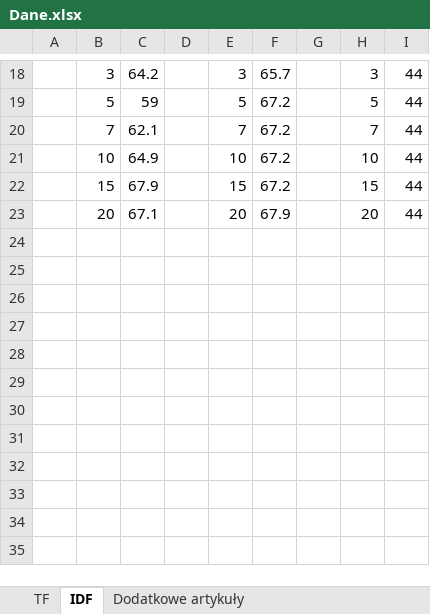
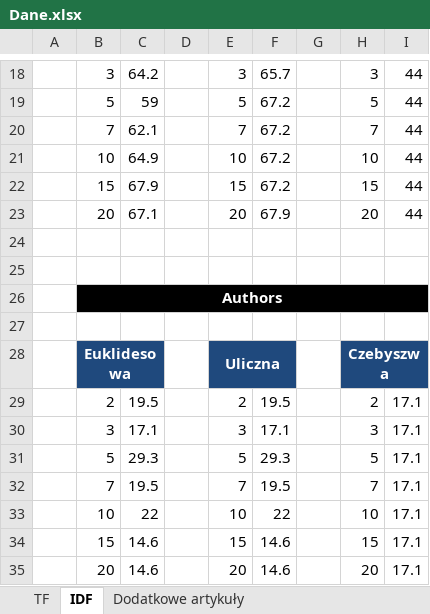
Before and after one commit to hubjust/KSR, an Excel workbook: Zadanie 1 - Sprawozdanie/Dane.xlsx, sheet IDF, drawn as a sheet; only a part is shown, gaps mark what is left out; values as stored, in another font and other column widths than the file's, no borders; charts and pictures not drawn; the diff names each change by its address in the sheet, - before the commit and + after, or states it on an @@ line.

```diff
--- a/Zadanie 1 - Sprawozdanie/Dane.xlsx (sheet IDF)
+++ b/Zadanie 1 - Sprawozdanie/Dane.xlsx (sheet IDF)
+row 24: (empty)
+row 25: (empty)
+row 26:  | Authors
+row 27: (empty)
+row 28:  | Euklidesowa |  |  | Uliczna |  |  | Czebyszwa
+row 29:  | 2 | 19.5 |  | 2 | 19.5 |  | 2 | 17.1
+row 30:  | 3 | 17.1 |  | 3 | 17.1 |  | 3 | 17.1
+row 31:  | 5 | 29.3 |  | 5 | 29.3 |  | 5 | 17.1
+row 32:  | 7 | 19.5 |  | 7 | 19.5 |  | 7 | 17.1
+row 33:  | 10 | 22 |  | 10 | 22 |  | 10 | 17.1
+row 34:  | 15 | 14.6 |  | 15 | 14.6 |  | 15 | 17.1
+row 35:  | 20 | 14.6 |  | 20 | 14.6 |  | 20 | 17.1
```
Also changed, not shown: sheet Dodatkowe artykuły, sheet TF, charts or pictures, 33 other files.
